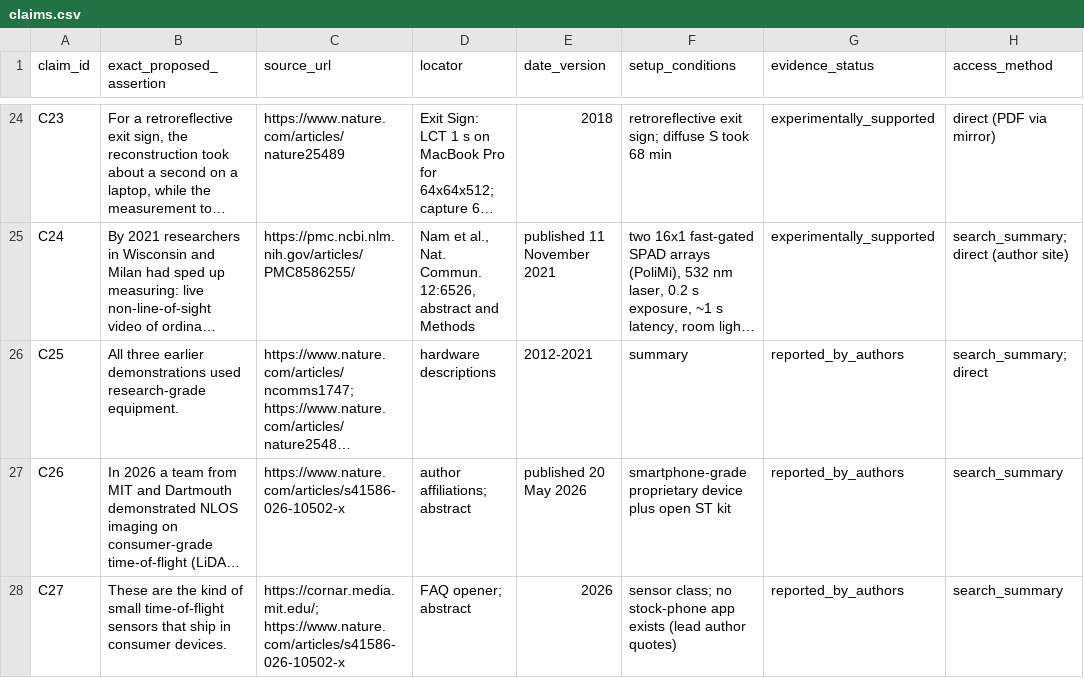
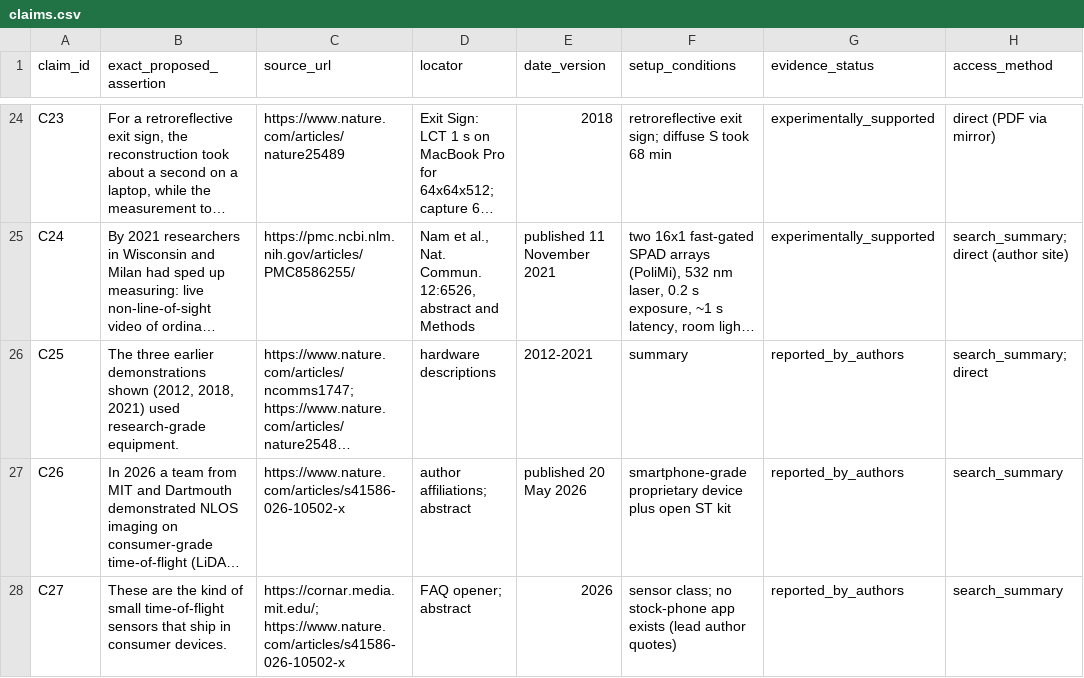
Before and after one commit to BKimble1/Youtube-videos, a CSV file: Future_Got_Weird/Video_02/research/claims.csv, drawn as a sheet; only a part is shown, gaps mark what is left out; long unchanged cells end in …; the diff covers the shown part only; the diff names each change by its address in the sheet, - before the commit and + after, or states it on an @@ line.

```diff
--- a/Future_Got_Weird/Video_02/research/claims.csv
+++ b/Future_Got_Weird/Video_02/research/claims.csv
-B26 (exact_proposed_assertion): All three earlier demonstrations used research-grade…
+B26 (exact_proposed_assertion): The three earlier demonstrations shown (2012, 2018, 2021) used research-grade…
```
Also changed, not shown: 1 added row elsewhere in this file, 12 other files.
